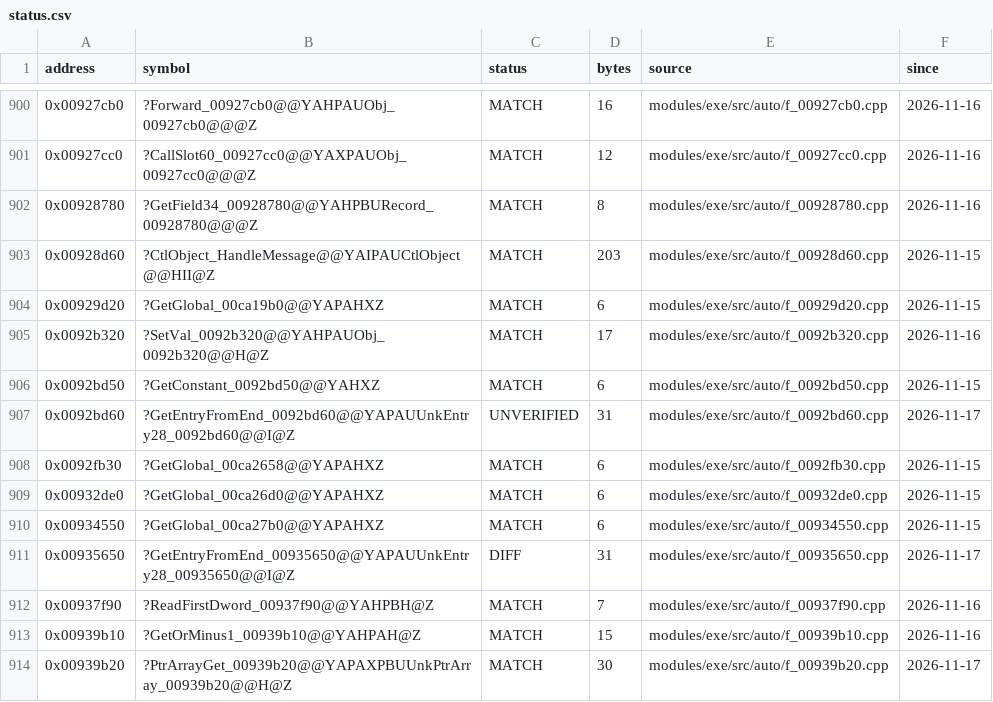
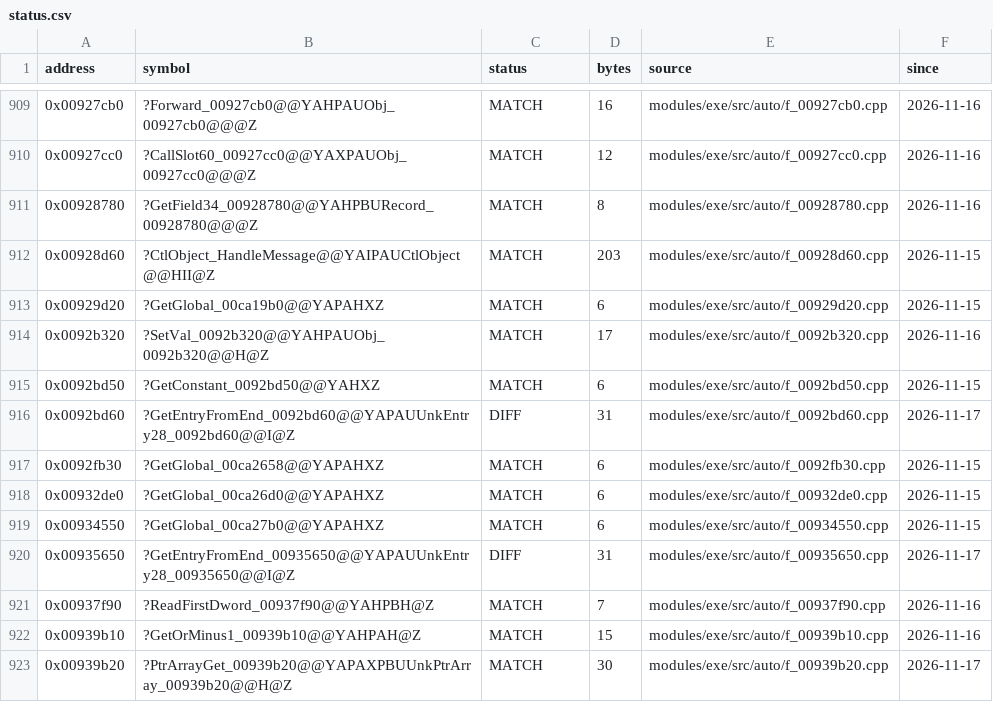
Before and after one commit to JahsiasWhite/civ5-decomp, a CSV file: modules/exe/progress/status.csv, drawn as a sheet; only a part is shown, gaps mark what is left out; the diff covers the shown part only.

```diff
--- a/modules/exe/progress/status.csv
+++ b/modules/exe/progress/status.csv
@@ -906,3 +915,3 @@ address,symbol,status,bytes,source,since
 0x0092bd50,?GetConstant_0092bd50@@YAHXZ,MATCH,6,modules/exe/src/auto/f_0092bd50.cpp,2026-11-15
-0x0092bd60,?GetEntryFromEnd_0092bd60@@YAPAUUnkEntry28_0092bd60@@I@Z,UNVERIFIED,31,modules/exe/src/auto/f_0092bd60.cpp,2026-11-17
+0x0092bd60,?GetEntryFromEnd_0092bd60@@YAPAUUnkEntry28_0092bd60@@I@Z,DIFF,31,modules/exe/src/auto/f_0092bd60.cpp,2026-11-17
 0x0092fb30,?GetGlobal_00ca2658@@YAPAHXZ,MATCH,6,modules/exe/src/auto/f_0092fb30.cpp,2026-11-15
```
Also changed, not shown: 10 added rows elsewhere in this file, 20 other files.
